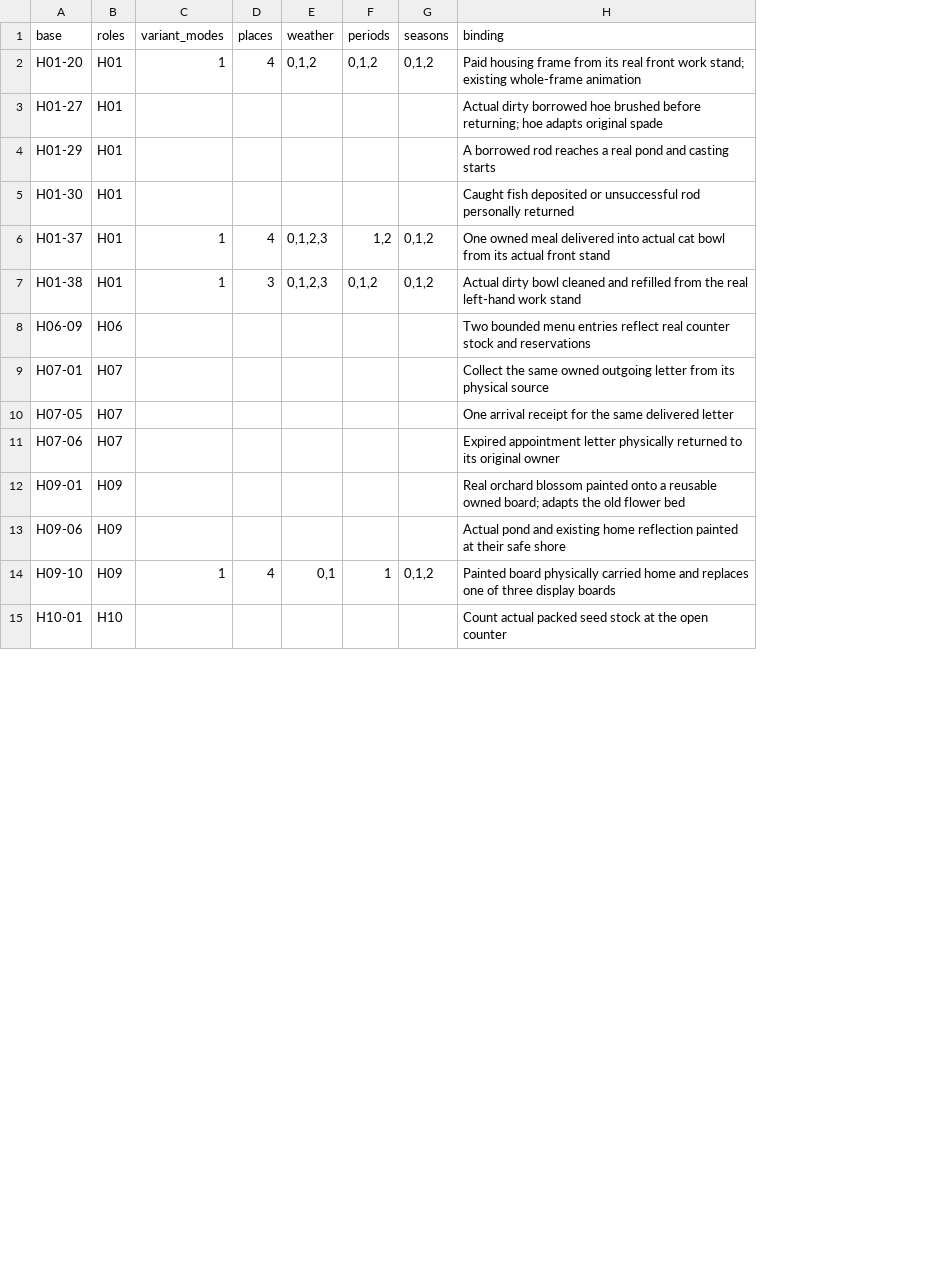
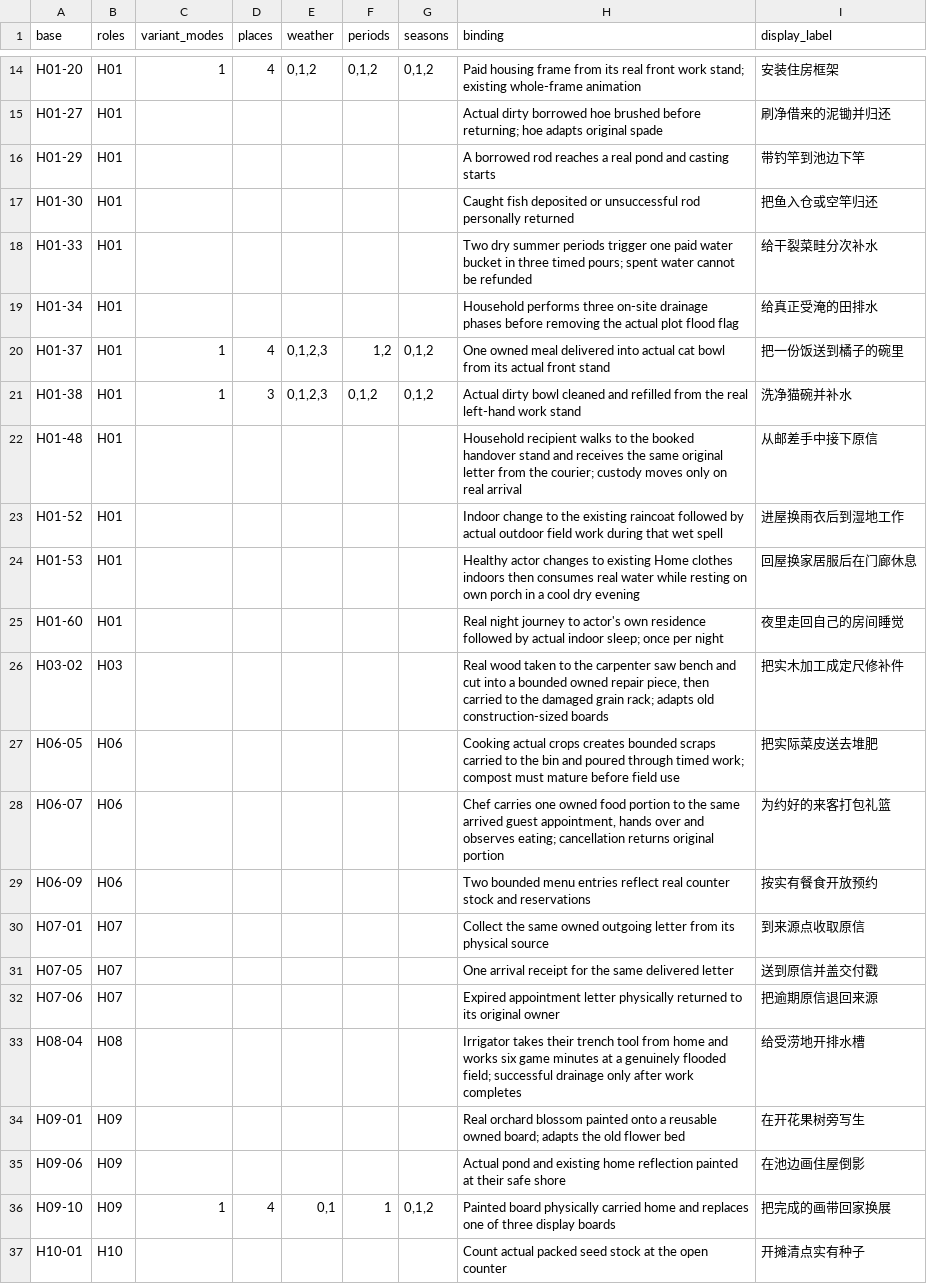
Before and after one commit to forguse/cat-home, a TSV file: assets/maps/village-legacy-families.tsv, drawn as a sheet; only a part is shown, gaps mark what is left out; the diff covers the shown part only; the diff names each change by its address in the sheet, - before the commit and + after, or states it on an @@ line.

Commit message:
Complete 22 physical life behaviors and preserve long-term food routines

```diff
--- a/assets/maps/village-legacy-families.tsv
+++ b/assets/maps/village-legacy-families.tsv
+column I (display_label), rows 14-17: 安装住房框架 | 刷净借来的泥锄并归还 | 带钓竿到池边下竿 | 把鱼入仓或空竿归还; rows 20-21: 把一份饭送到橘子的碗里 | 洗净猫碗并补水; rows 29-32: 按实有餐食开放预约 | 到来源点收取原信 | 送到原信并盖交付戳 | 把逾期原信退回来源; rows 34-37: 在开花果树旁写生 | 在池边画住屋倒影 | 把完成的画带回家换展 | 开摊清点实有种子
+row 18: H01-33 | H01 |  |  |  |  |  | Two dry summer periods trigger one paid water bucket in three timed pours; spent water cannot be refunded | 给干裂菜畦分次补水
+row 19: H01-34 | H01 |  |  |  |  |  | Household performs three on-site drainage phases before removing the actual plot flood flag | 给真正受淹的田排水
+row 22: H01-48 | H01 |  |  |  |  |  | Household recipient walks to the booked handover stand and receives the same original letter from the courier; custody moves only on real arrival | 从邮差手中接下原信
+row 23: H01-52 | H01 |  |  |  |  |  | Indoor change to the existing raincoat followed by actual outdoor field work during that wet spell | 进屋换雨衣后到湿地工作
+row 24: H01-53 | H01 |  |  |  |  |  | Healthy actor changes to existing Home clothes indoors then consumes real water while resting on own porch in a cool dry evening | 回屋换家居服后在门廊休息
+row 25: H01-60 | H01 |  |  |  |  |  | Real night journey to actor's own residence followed by actual indoor sleep; once per night | 夜里走回自己的房间睡觉
+row 26: H03-02 | H03 |  |  |  |  |  | Real wood taken to the carpenter saw bench and cut into a bounded owned repair piece, then carried to the damaged grain rack; adapts old construction-sized boards | 把实木加工成定尺修补件
+row 27: H06-05 | H06 |  |  |  |  |  | Cooking actual crops creates bounded scraps carried to the bin and poured through timed work; compost must mature before field use | 把实际菜皮送去堆肥
+row 28: H06-07 | H06 |  |  |  |  |  | Chef carries one owned food portion to the same arrived guest appointment, hands over and observes eating; cancellation returns original portion | 为约好的来客打包礼篮
+row 33: H08-04 | H08 |  |  |  |  |  | Irrigator takes their trench tool from home and works six game minutes at a genuinely flooded field; successful drainage only after work completes | 给受涝地开排水槽
```
Also changed, not shown: 12 added rows and 2 moved rows elsewhere in this file, assets/maps/village-activities.tsv, assets/maps/village-legacy-bindings.tsv, 31 other files.
